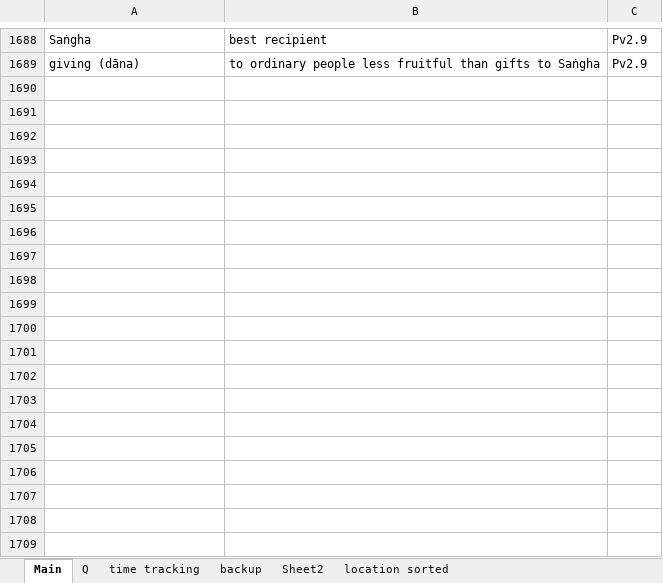
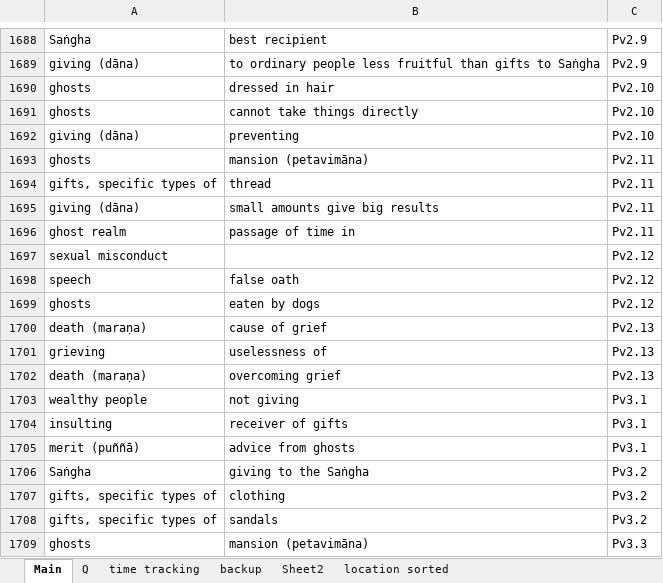
Before and after one commit to thesunshade/sutta-index, an Excel workbook: src/data/general-index.xlsx, sheet Main, drawn as a sheet; only a part is shown, gaps mark what is left out; values as stored, in another font and other column widths than the file's, no borders; the diff covers the shown part only; the diff names each change by its address in the sheet, - before the commit and + after, or states it on an @@ line.

```diff
--- a/src/data/general-index.xlsx (sheet Main)
+++ b/src/data/general-index.xlsx (sheet Main)
+row 1690: ghosts | dressed in hair | Pv2.10
+row 1691: ghosts | cannot take things directly | Pv2.10
+row 1692: giving (dāna) | preventing | Pv2.10
+row 1693: ghosts | mansion (petavimāna) | Pv2.11
+row 1694: gifts, specific types of | thread | Pv2.11
+row 1695: giving (dāna) | small amounts give big results | Pv2.11
+row 1696: ghost realm | passage of time in | Pv2.11
+row 1697: sexual misconduct |  | Pv2.12
+row 1698: speech | false oath | Pv2.12
+row 1699: ghosts | eaten by dogs | Pv2.12
+row 1700: death (maraṇa) | cause of grief | Pv2.13
+row 1701: grieving | uselessness of | Pv2.13
+row 1702: death (maraṇa) | overcoming grief | Pv2.13
+row 1703: wealthy people | not giving | Pv3.1
+row 1704: insulting | receiver of gifts | Pv3.1
+row 1705: merit (puññā) | advice from ghosts | Pv3.1
+row 1706: Saṅgha | giving to the Saṅgha | Pv3.2
+row 1707: gifts, specific types of | clothing | Pv3.2
+row 1708: gifts, specific types of | sandals | Pv3.2
+row 1709: ghosts | mansion (petavimāna) | Pv3.3
```
Also changed, not shown: 75 added rows and 2 edited cells elsewhere in this sheet, sheet time tracking, sheet Q, 4 other files.
